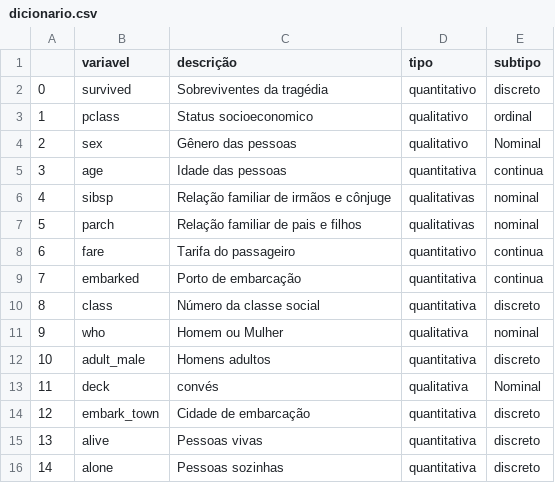
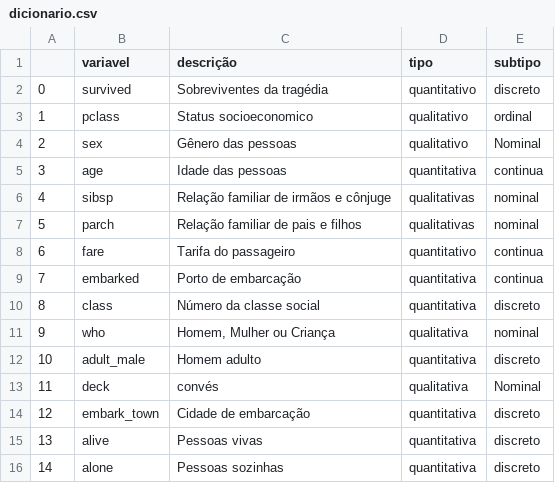
Before and after one commit to DaniellyR/avanti-bootcamp-cdd, a CSV file: data/external/dicionario.csv, drawn as a sheet.

Commit message:
feat: update dicionario(#2)

```diff
--- a/data/external/dicionario.csv
+++ b/data/external/dicionario.csv
@@ -10,4 +10,4 @@
 8,class,Número da classe social,quantitativa,discreto
-9,who,Homem ou Mulher,qualitativa,nominal
-10,adult_male,Homens adultos,quantitativa,discreto
+9,who,"Homem, Mulher ou Criança",qualitativa,nominal
+10,adult_male,Homem adulto,quantitativa,discreto
 11,deck,convés,qualitativa,Nominal
```
Also changed, not shown: 1 other file.
